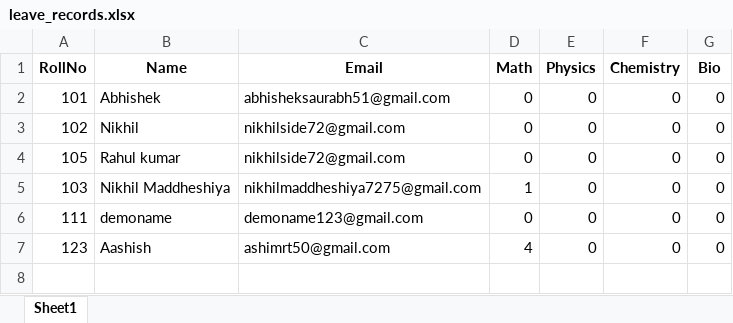
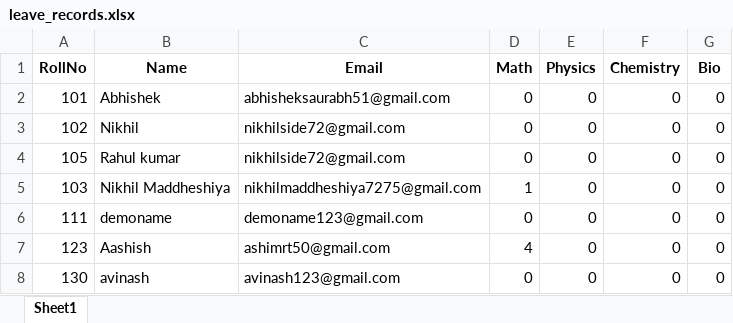
Before and after one commit to nikgit01/leave_tracker_app, an Excel workbook: data/leave_records.xlsx, sheet Sheet1, drawn as a sheet; values as stored, in another font and other column widths than the file's, no borders; the diff names each change by its address in the sheet, - before the commit and + after, or states it on an @@ line.

```diff
--- a/data/leave_records.xlsx (sheet Sheet1)
+++ b/data/leave_records.xlsx (sheet Sheet1)
+row 8: 130 | avinash | avinash123@gmail.com | 0 | 0 | 0 | 0
```
Also changed, not shown: 3 other files.
